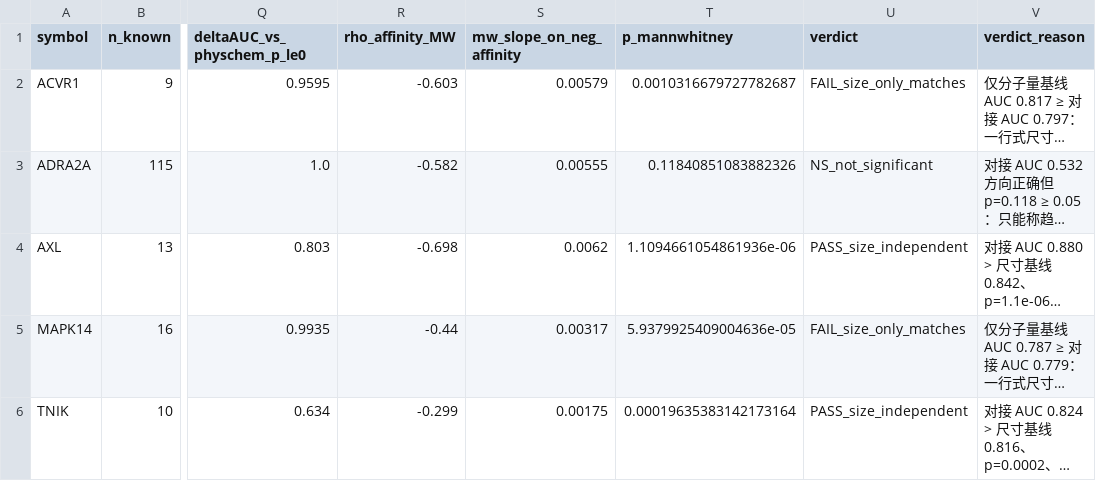
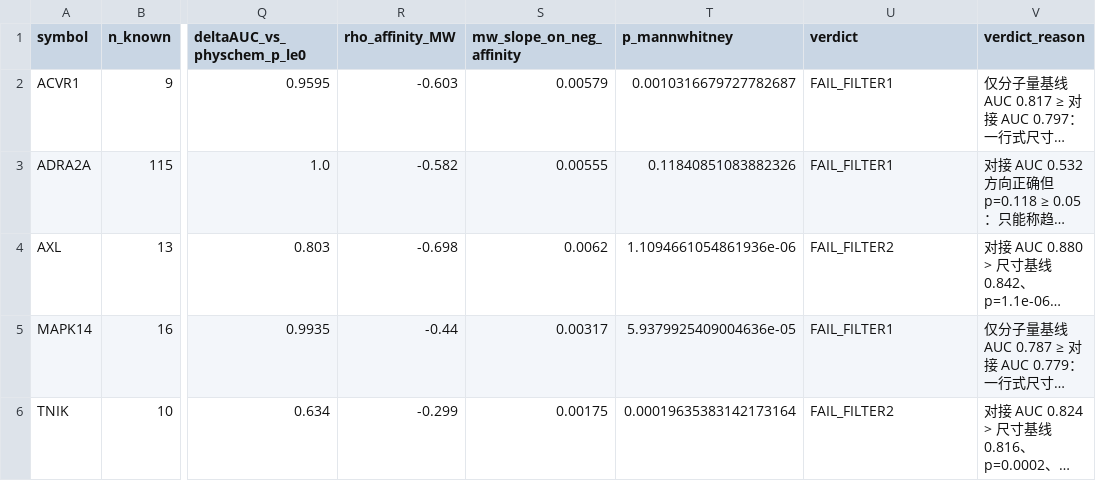
Before and after one commit to yyx-4113/cpsp-drg-spinal-repurposing, a CSV file: results/tables/P6_enrichment_mw_confounder_check.csv, drawn as a sheet; only a part is shown, gaps mark what is left out; long unchanged cells end in …; the diff names each change by its address in the sheet, - before the commit and + after, or states it on an @@ line.

```diff
--- a/results/tables/P6_enrichment_mw_confounder_check.csv
+++ b/results/tables/P6_enrichment_mw_confounder_check.csv
-U2 (verdict): FAIL_size_only_matches
+U2 (verdict): FAIL_FILTER1
-U3 (verdict): NS_not_significant
+U3 (verdict): FAIL_FILTER1
-U4 (verdict): PASS_size_independent
+U4 (verdict): FAIL_FILTER2
-U5 (verdict): FAIL_size_only_matches
+U5 (verdict): FAIL_FILTER1
-U6 (verdict): PASS_size_independent
+U6 (verdict): FAIL_FILTER2
```
Also changed, not shown: 26 other files.
